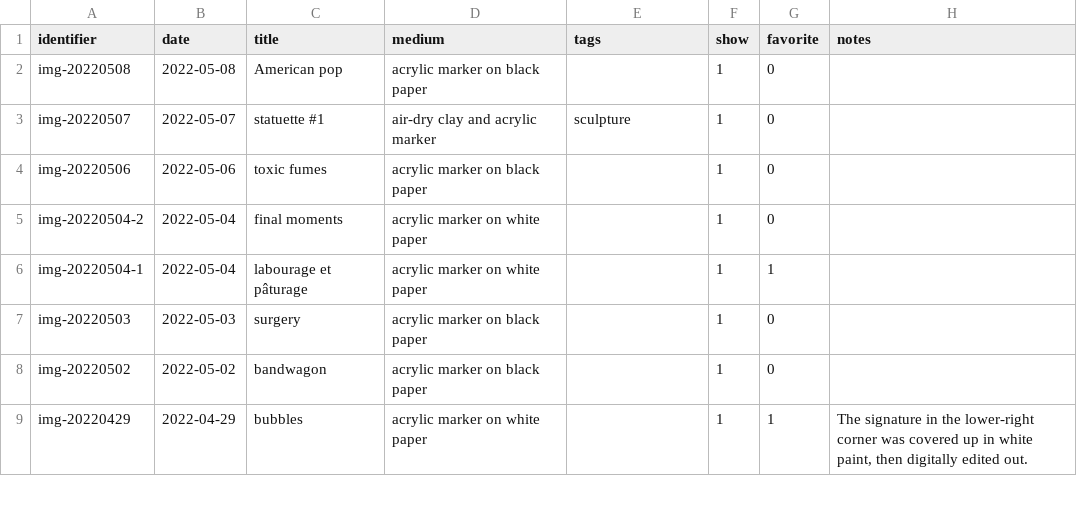
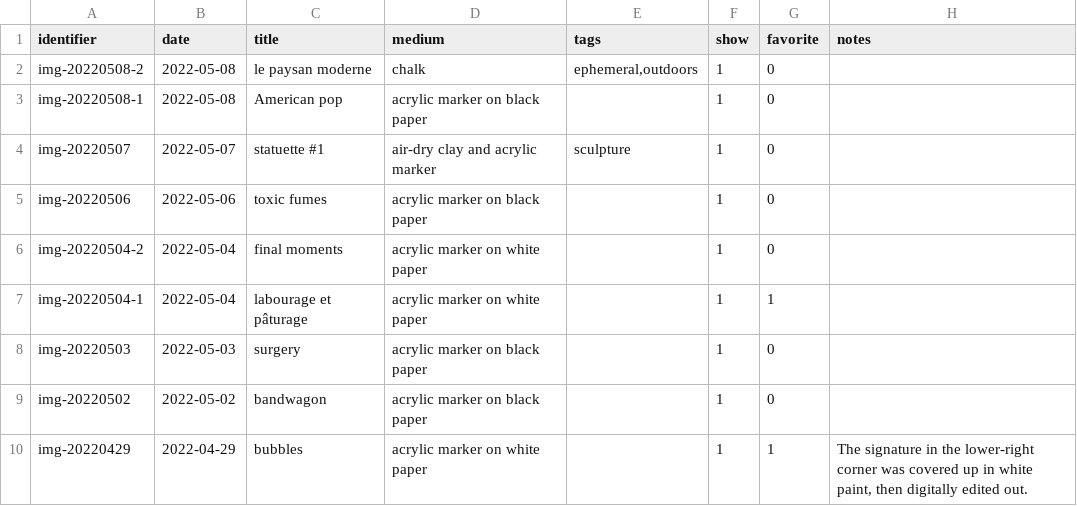
Before and after one commit to mjambon/blog, a CSV file: src/gallery/data.csv, drawn as a sheet; only a part is shown.

```diff
--- a/src/gallery/data.csv
+++ b/src/gallery/data.csv
@@ -1,3 +1,4 @@
 identifier,date,title,medium,tags,show,favorite,notes
-img-20220508,2022-05-08,American pop,acrylic marker on black paper,,1,0,
+img-20220508-2,2022-05-08,le paysan moderne,chalk,"ephemeral,outdoors",1,0,
+img-20220508-1,2022-05-08,American pop,acrylic marker on black paper,,1,0,
 img-20220507,2022-05-07,statuette #1,air-dry clay and acrylic marker,sculpture,1,0,
```
Also changed, not shown: 14 other files.
